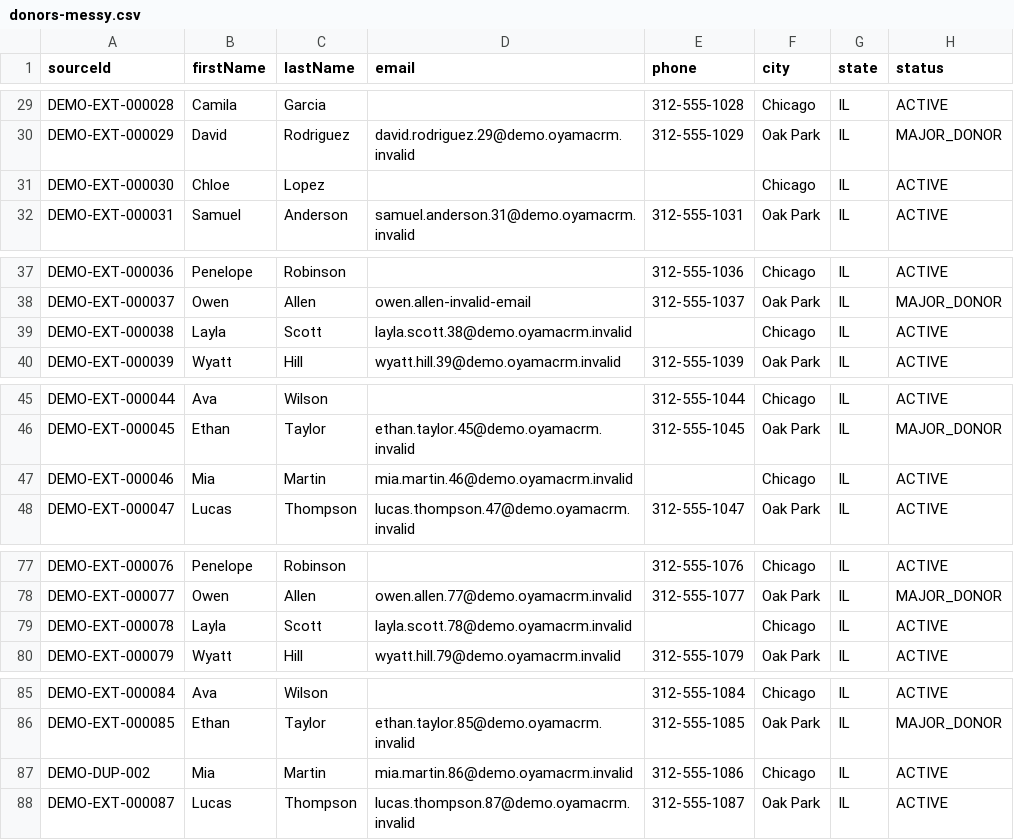
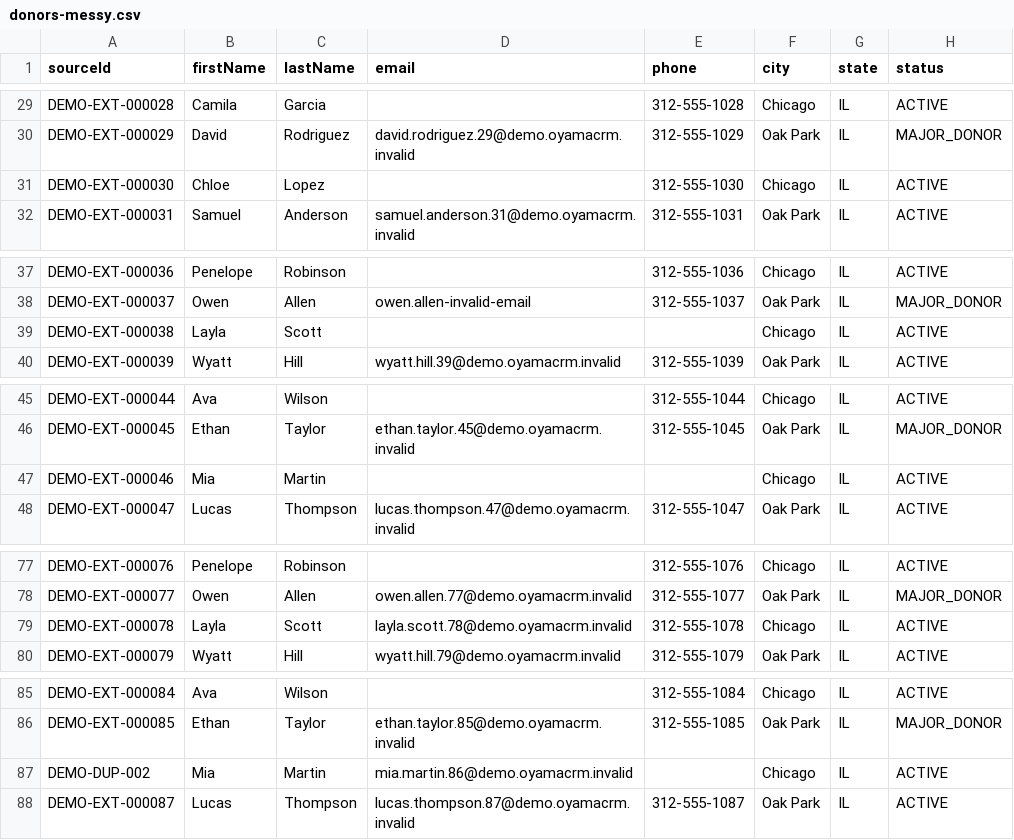
Before and after one commit to jamesk9526/OyamaCRM, a CSV file: prisma/demo-imports/donors-messy.csv, drawn as a sheet; only a part is shown, gaps mark what is left out; the diff names each change by its address in the sheet, - before the commit and + after, or states it on an @@ line.

```diff
--- a/prisma/demo-imports/donors-messy.csv
+++ b/prisma/demo-imports/donors-messy.csv
-E31 (phone): (empty)
+E31 (phone): 312-555-1030
-D39 (email): layla.scott.38@demo.oyamacrm.invalid
+D39 (email): (empty)
-D47 (email): mia.martin.46@demo.oyamacrm.invalid
+D47 (email): (empty)
-E79 (phone): (empty)
+E79 (phone): 312-555-1078
-E87 (phone): 312-555-1086
+E87 (phone): (empty)
```
Also changed, not shown: prisma/demo-imports/clients-messy.csv, prisma/demo-imports/donors-clean.csv, 27 other files.
